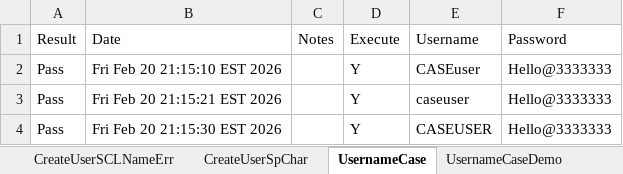
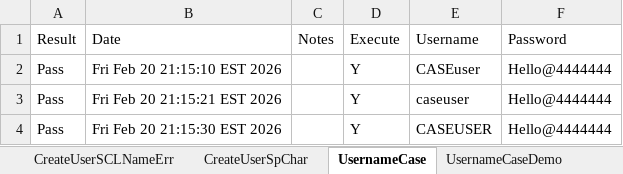
Before and after one commit to dcusend/VPS-Katalon, an Excel workbook: KatalonData/Bootstrap/UM-Data.xlsx, sheet UsernameCase, drawn as a sheet; values as stored, in another font and other column widths than the file's, no borders; the diff names each change by its address in the sheet, - before the commit and + after, or states it on an @@ line.

```diff
--- a/KatalonData/Bootstrap/UM-Data.xlsx (sheet UsernameCase)
+++ b/KatalonData/Bootstrap/UM-Data.xlsx (sheet UsernameCase)
-F2:F4 (Password): Hello@3333333
+F2:F4 (Password): Hello@4444444
```
Also changed, not shown: KatalonData/MultibillTestData/MultibillCCData.xlsx, KatalonData/RADTestData/ContinueButton.xlsx, 18 other files.
